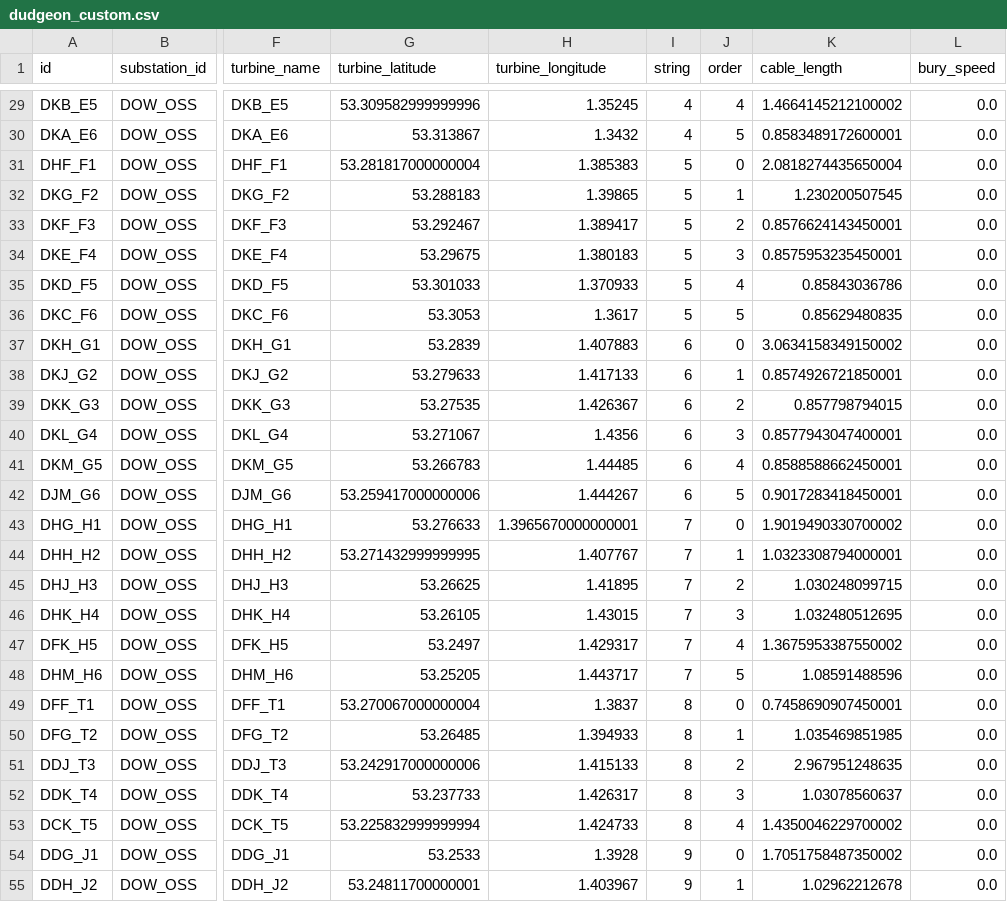
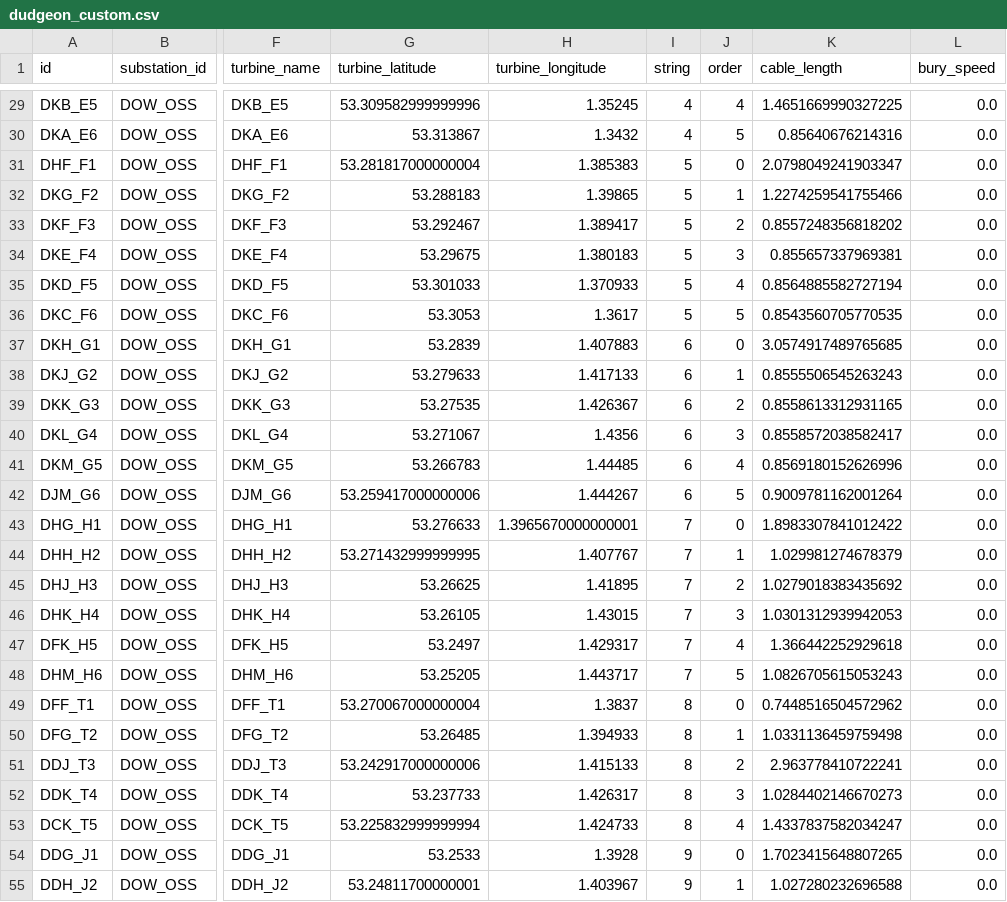
Before and after one commit to WISDEM/ORBIT, a CSV file: examples/example_library/cables/dudgeon_custom.csv, drawn as a sheet; only a part is shown, gaps mark what is left out; the diff covers the shown part only; the diff names each change by its address in the sheet, - before the commit and + after, or states it on an @@ line.

```diff
--- a/examples/example_library/cables/dudgeon_custom.csv
+++ b/examples/example_library/cables/dudgeon_custom.csv
-K29 (cable_length): 1.4664145212100002
+K29 (cable_length): 1.4651669990327225
-K30 (cable_length): 0.8583489172600001
+K30 (cable_length): 0.85640676214316
-K31 (cable_length): 2.0818274435650004
+K31 (cable_length): 2.0798049241903347
-K32 (cable_length): 1.230200507545
+K32 (cable_length): 1.2274259541755466
-K33 (cable_length): 0.8576624143450001
+K33 (cable_length): 0.8557248356818202
-K34 (cable_length): 0.8575953235450001
+K34 (cable_length): 0.855657337969381
-K35 (cable_length): 0.85843036786
+K35 (cable_length): 0.8564885582727194
-K36 (cable_length): 0.85629480835
+K36 (cable_length): 0.8543560705770535
-K37 (cable_length): 3.0634158349150002
+K37 (cable_length): 3.0574917489765685
-K38 (cable_length): 0.8574926721850001
+K38 (cable_length): 0.8555506545263243
-K39 (cable_length): 0.857798794015
+K39 (cable_length): 0.8558613312931165
-K40 (cable_length): 0.8577943047400001
+K40 (cable_length): 0.8558572038582417
-K41 (cable_length): 0.8588588662450001
+K41 (cable_length): 0.8569180152626996
-K42 (cable_length): 0.9017283418450001
+K42 (cable_length): 0.9009781162001264
-K43 (cable_length): 1.9019490330700002
+K43 (cable_length): 1.8983307841012422
-K44 (cable_length): 1.0323308794000001
+K44 (cable_length): 1.029981274678379
-K45 (cable_length): 1.030248099715
+K45 (cable_length): 1.0279018383435692
-K46 (cable_length): 1.032480512695
+K46 (cable_length): 1.0301312939942053
-K47 (cable_length): 1.3675953387550002
+K47 (cable_length): 1.366442252929618
-K48 (cable_length): 1.08591488596
+K48 (cable_length): 1.0826705615053243
-K49 (cable_length): 0.7458690907450001
+K49 (cable_length): 0.7448516504572962
-K50 (cable_length): 1.035469851985
+K50 (cable_length): 1.0331136459759498
-K51 (cable_length): 2.967951248635
+K51 (cable_length): 2.963778410722241
-K52 (cable_length): 1.03078560637
+K52 (cable_length): 1.0284402146670273
-K53 (cable_length): 1.4350046229700002
+K53 (cable_length): 1.4337837582034247
-K54 (cable_length): 1.7051758487350002
+K54 (cable_length): 1.7023415648807265
-K55 (cable_length): 1.02962212678
+K55 (cable_length): 1.027280232696588
```
Also changed, not shown: 1 added row, 1 removed row and 40 edited cells elsewhere in this file, examples/example_library/cables/dudgeon_array.csv, 2 other files.
